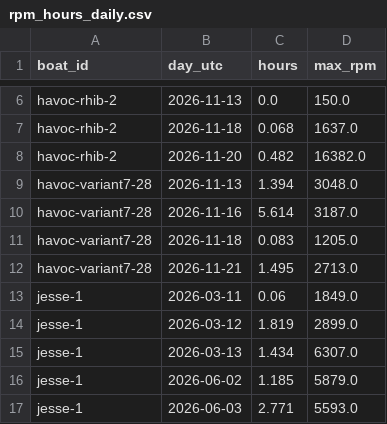
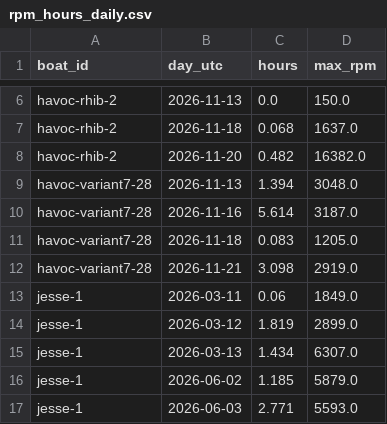
Before and after one commit to BillJavanainen/RPMReport, a CSV file: rpm_hours_daily.csv, drawn as a sheet; only a part is shown, gaps mark what is left out.

Commit message:
chore: update RPM hours report

```diff
--- a/rpm_hours_daily.csv
+++ b/rpm_hours_daily.csv
@@ -11,3 +11,3 @@ havoc-variant7-28,2026-11-16,5.614,3187.0
 havoc-variant7-28,2026-11-18,0.083,1205.0
-havoc-variant7-28,2026-11-21,1.495,2713.0
+havoc-variant7-28,2026-11-21,3.098,2919.0
 jesse-1,2026-03-11,0.06,1849.0
```
